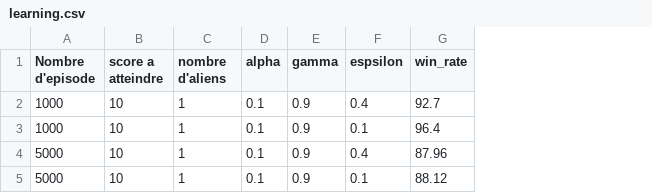
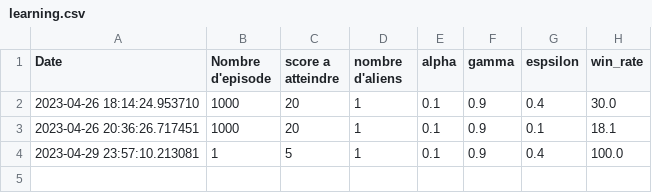
Before and after one commit to HillelPa/QSpaceInvaders, a CSV file: learning.csv, drawn as a sheet; removed rows and columns are numbered as before the commit, all else as after; the diff names each change by its address in the sheet, - before the commit and + after, or states it on an @@ line.

```diff
--- a/learning.csv
+++ b/learning.csv
+column A (Date), rows 2-4: 2023-04-26 18:14:24.953710 | 2023-04-26 20:36:26.717451 | 2023-04-29 23:57:10.213081
-C2:C3 (score a atteindre): 10
+C2:C3 (score a atteindre): 20
-H2 (win_rate): 92.7
+H2 (win_rate): 30.0
-H3 (win_rate): 96.4
+H3 (win_rate): 18.1
-B4 (Nombre d'episode): 5000
+B4 (Nombre d'episode): 1
-C4 (score a atteindre): 10
+C4 (score a atteindre): 5
-H4 (win_rate): 87.96
+H4 (win_rate): 100.0
-row 5: 5000 | 10 | 1 | 0.1 | 0.9 | 0.1 | 88.12
```
Also changed, not shown: 3 other files.
